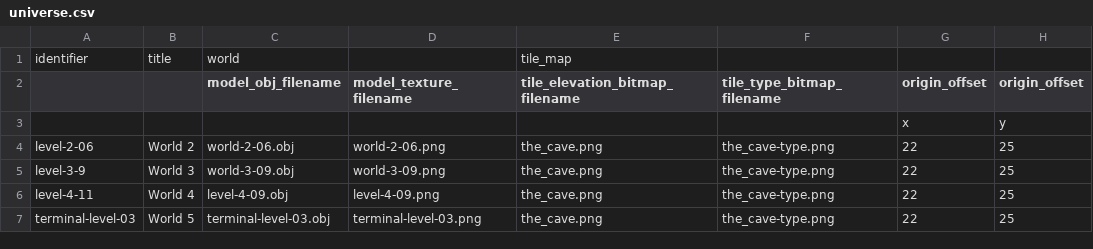
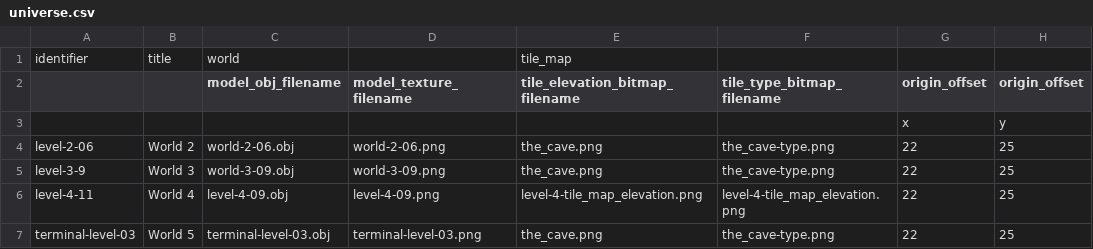
Before and after one commit to MarkOates/Krampus2023-Robieo, a CSV file: bin/data/levels/universe.csv, drawn as a sheet; only a part is shown; the diff names each change by its address in the sheet, - before the commit and + after, or states it on an @@ line.

Commit message:
* Update levels db; Use #current_level_identifier# when reloading level

```diff
--- a/bin/data/levels/universe.csv
+++ b/bin/data/levels/universe.csv
-E6 (tile_elevation_bitmap_filename): the_cave.png
+E6 (tile_elevation_bitmap_filename): level-4-tile_map_elevation.png
-F6 (tile_type_bitmap_filename): the_cave-type.png
+F6 (tile_type_bitmap_filename): level-4-tile_map_elevation.png
```
Also changed, not shown: 5 other files.
